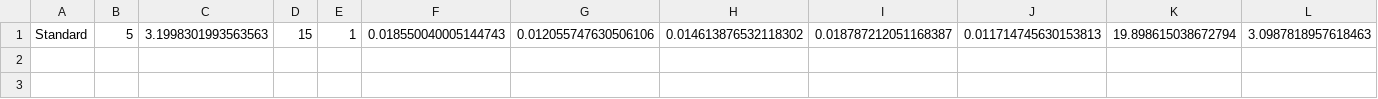
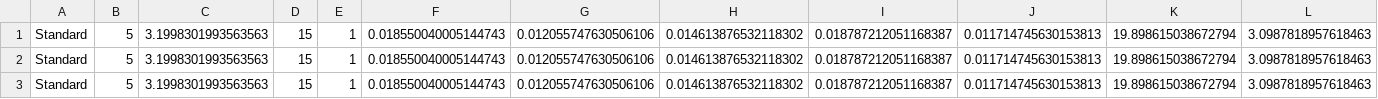
Before and after one commit to Lorenzo-Cardoni/Classification-Clustering-of-Heart-Attack, a CSV file: metrics_DBSCAN.csv, drawn as a sheet; only a part is shown; rows hold the shown columns only; the diff names each change by its address in the sheet, - before the commit and + after, or states it on an @@ line.

```diff
--- a/metrics_DBSCAN.csv
+++ b/metrics_DBSCAN.csv
+row 2: Standard | 5 | 3.1998301993563563 | 15 | 1 | 0.018550040005144743 | 0.012055747630506106 | 0.014613876532118302 | 0.018787212051168387 | 0.011714745630153813 | 19.898615038672794 | 3.0987818957618463
+row 3: Standard | 5 | 3.1998301993563563 | 15 | 1 | 0.018550040005144743 | 0.012055747630506106 | 0.014613876532118302 | 0.018787212051168387 | 0.011714745630153813 | 19.898615038672794 | 3.0987818957618463
```
Also changed, not shown: 18 other files.
